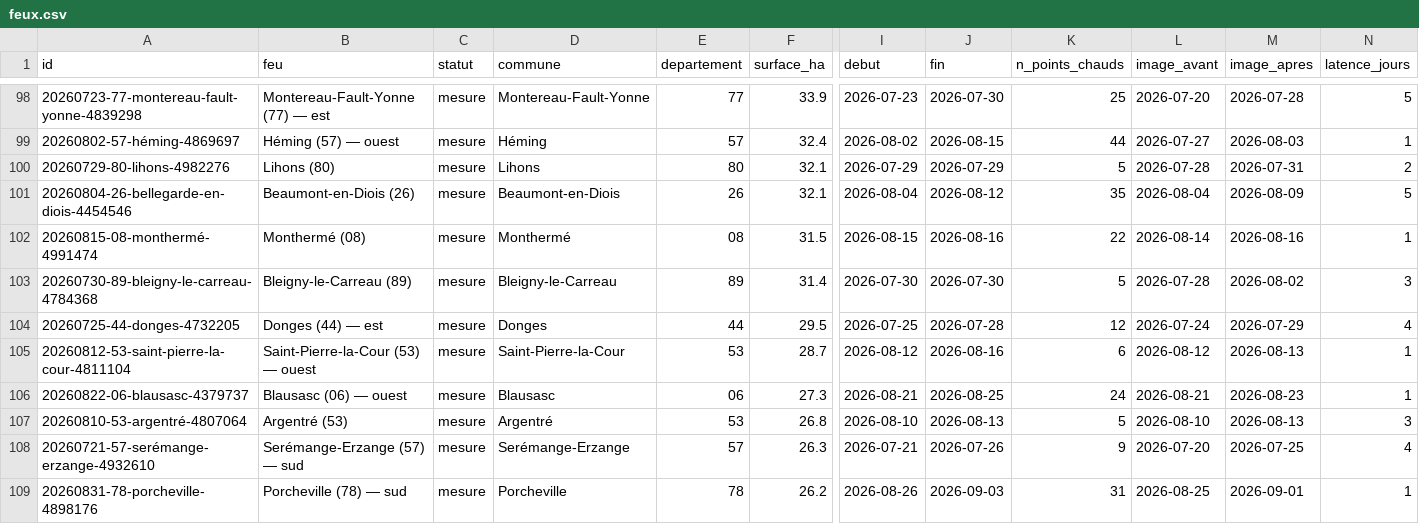
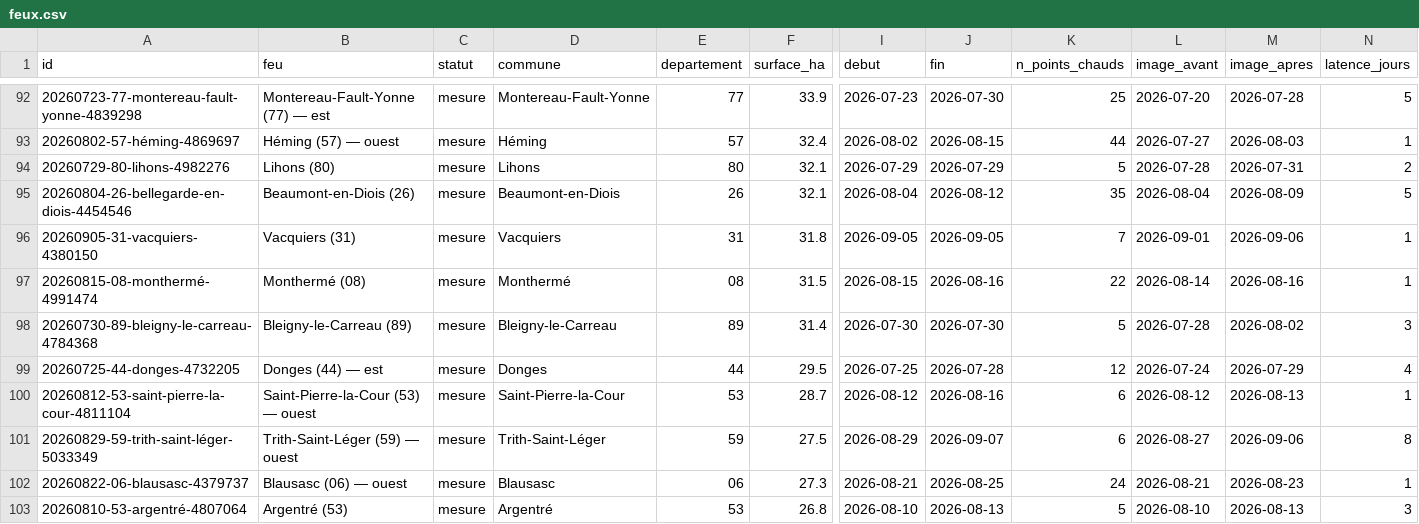
Before and after one commit to r0bp3nguin/brulis, a CSV file: site/data/feux.csv, drawn as a sheet; only a part is shown, gaps mark what is left out; the shorter side is filled out with more unchanged rows; rows hold the shown columns only; the diff covers the shown part only; the diff names each change by its address in the sheet, - before the commit and + after, or states it on an @@ line.

```diff
--- a/site/data/feux.csv
+++ b/site/data/feux.csv
+row 96: 20260905-31-vacquiers-4380150 | Vacquiers (31) | mesure | Vacquiers | 31 | 31.8 | 2026-09-05 | 2026-09-05 | 7 | 2026-09-01 | 2026-09-06 | 1
+row 101: 20260829-59-trith-saint-léger-5033349 | Trith-Saint-Léger (59) — ouest | mesure | Trith-Saint-Léger | 59 | 27.5 | 2026-08-29 | 2026-09-07 | 6 | 2026-08-27 | 2026-09-06 | 8
```
Also changed, not shown: 3 added rows, 7 removed rows and 36 edited cells elsewhere in this file, 42 other files.
